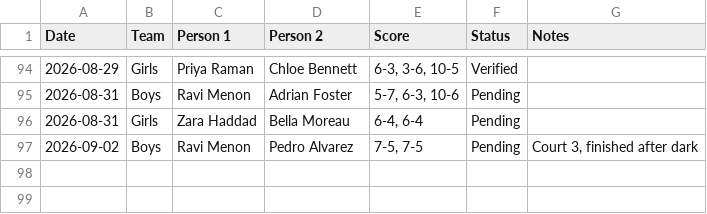
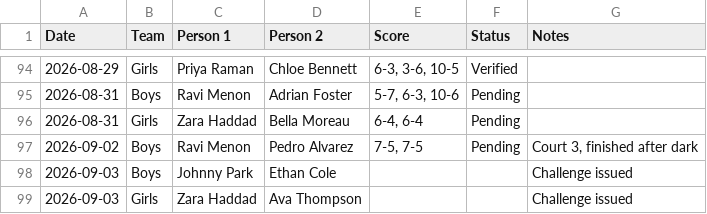
Before and after one commit to vyom-aggarwal/rihs-tennis-leaderboard, a CSV file: sample-data/demo-matches.csv, drawn as a sheet; only a part is shown, gaps mark what is left out; the diff names each change by its address in the sheet, - before the commit and + after, or states it on an @@ line.

Commit message:
Restore PRD features dropped by the redesign and fix data bugs
The draw-sheet redesign replaced the UI but left out the Leaders
Spotlight, status badges, avatars and the challenge eligibility list,
while TRACEABILITY.md still marked them Done. All are rebuilt in the
draw-sheet design; tapping a player shows stats, recent matches and who
they may challenge, with the reason next to anyone blocked.

Challenge Pending could never appear because nothing supplied open
challenges. A row naming two players with a blank score is now read as
an open challenge: both players show the badge and are blocked from
other challenges until the score is typed in.

Data fixes:
- Rejected results no longer move the 30-day movement arrows
- An unticked Verified checkbox, "No" or "Not verified" is Pending
- Rostered players without a Team no longer appear on every ladder
- Hand-corrected column mappings travel in the team link
- Match history shows scores from the viewed player's side
- Dates: Sheets serial numbers, day-first dates, dates without a year,
  impossible dates, and a warning for future dates
- Status words matched whole ("without" is not "out")
- "River Islands" corrected to River Island High School

Loading and deployment:
- Export CSV endpoint first; gviz blanks minority-type cells
- Clear errors for a missing sheet, blocked sharing, and offline
- Poll only while visible; roster fetched in parallel; loaded data is
  tagged by source so one sheet never shows under another's link
- Roster tab connected from the coach console instead of the URL
- Load the fonts the stylesheet uses, without blocking first paint
- vercel.json with asset caching and security headers
- Demo data imported from sample-data/ so it cannot drift

Removes the unused Standings, Spotlight and PlayerDrawer components and
their CSS, and the dark-mode styles that painted dark cards inside the
light ladder page. Docs updated; 214 tests.

```diff
--- a/sample-data/demo-matches.csv
+++ b/sample-data/demo-matches.csv
+row 98: 2026-09-03 | Boys | Johnny Park | Ethan Cole |  |  | Challenge issued
+row 99: 2026-09-03 | Girls | Zara Haddad | Ava Thompson |  |  | Challenge issued
```
Also changed, not shown: 32 other files.
